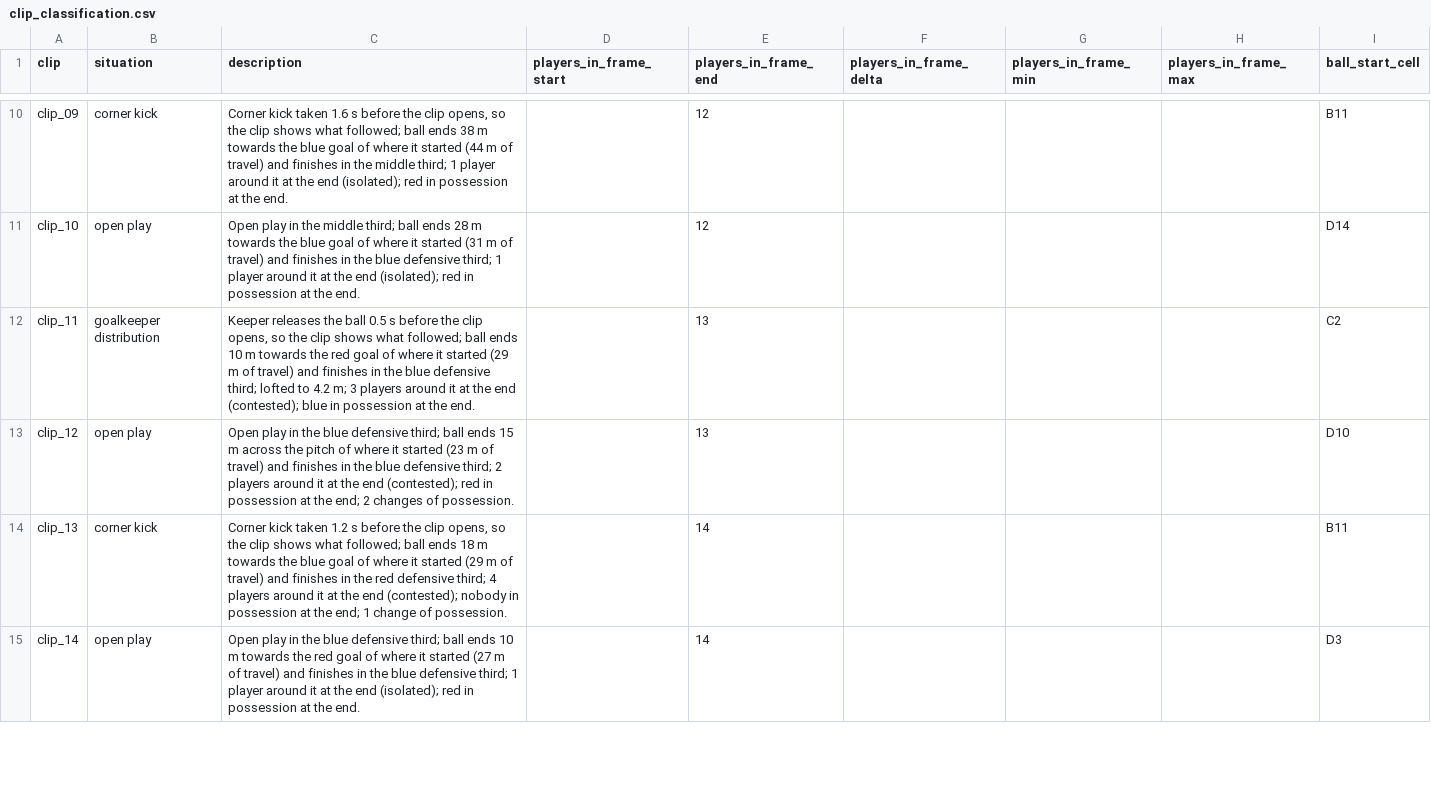
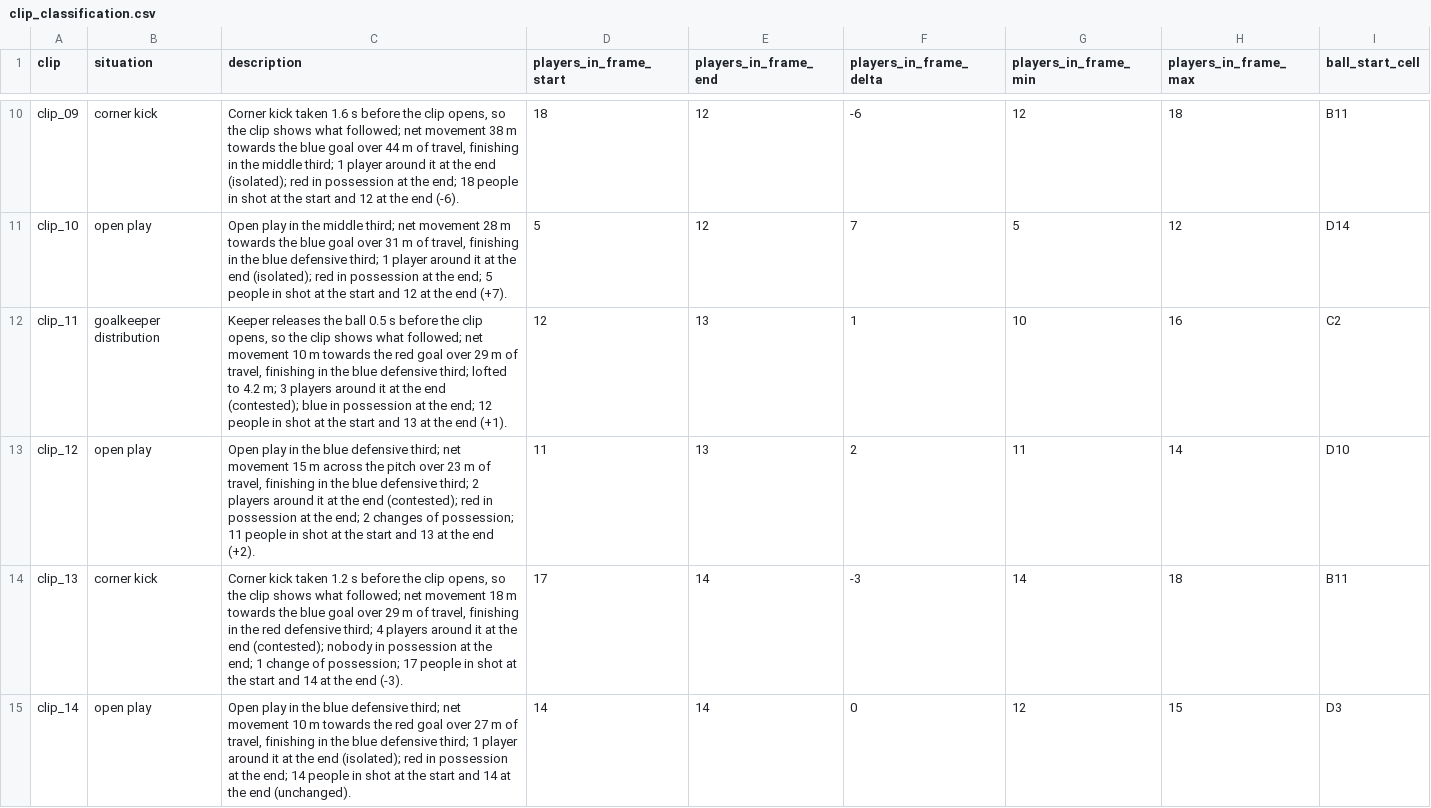
Before and after one commit to nithil08/spot-the-ball-2.0, a CSV file: GEN3/clips/clip_classification.csv, drawn as a sheet; only a part is shown, gaps mark what is left out; the diff covers the shown part only; the diff names each change by its address in the sheet, - before the commit and + after, or states it on an @@ line.

```diff
--- a/GEN3/clips/clip_classification.csv
+++ b/GEN3/clips/clip_classification.csv
-C10 (description): …what followed; ball ends 38 m towards the blue goal of where it started (44 m of travel) and finishes in the middle third; 1 player around it at the end (isolated); red in possession at the end.
+C10 (description): …what followed; net movement 38 m towards the blue goal over 44 m of travel, finishing in the middle third; 1 player around it at the end (isolated); red in possession at the end; 18 people in shot at the start and 12 at the end (-6).
-D10 (players_in_frame_start): (empty)
+D10 (players_in_frame_start): 18
-F10 (players_in_frame_delta): (empty)
+F10 (players_in_frame_delta): -6
-G10 (players_in_frame_min): (empty)
+G10 (players_in_frame_min): 12
-H10 (players_in_frame_max): (empty)
+H10 (players_in_frame_max): 18
-C11 (description): …middle third; ball ends 28 m towards the blue goal of where it started (31 m of travel) and finishes in the blue defensive third; 1 player around it at the end (isolated); red in possession at the end.
+C11 (description): …middle third; net movement 28 m towards the blue goal over 31 m of travel, finishing in the blue defensive third; 1 player around it at the end (isolated); red in possession at the end; 5 people in shot at the start and 12 at the end (+7).
-D11 (players_in_frame_start): (empty)
+D11 (players_in_frame_start): 5
-F11 (players_in_frame_delta): (empty)
+F11 (players_in_frame_delta): 7
-G11 (players_in_frame_min): (empty)
+G11 (players_in_frame_min): 5
-H11 (players_in_frame_max): (empty)
+H11 (players_in_frame_max): 12
-C12 (description): …what followed; ball ends 10 m towards the red goal of where it started (29 m of travel) and finishes in the blue defensive third; lofted to 4.2 m; 3 players around it at the end (contested); blue in possession at the end.
+C12 (description): …what followed; net movement 10 m towards the red goal over 29 m of travel, finishing in the blue defensive third; lofted to 4.2 m; 3 players around it at the end (contested); blue in possession at the end; 12 people in shot at the start and 13 at the end (+1).
-D12 (players_in_frame_start): (empty)
+D12 (players_in_frame_start): 12
-F12 (players_in_frame_delta): (empty)
+F12 (players_in_frame_delta): 1
-G12 (players_in_frame_min): (empty)
+G12 (players_in_frame_min): 10
-H12 (players_in_frame_max): (empty)
+H12 (players_in_frame_max): 16
-C13 (description): …defensive third; ball ends 15 m across the pitch of where it started (23 m of travel) and finishes in the blue defensive third; 2 players around it at the end (contested); red in possession at the end; 2 changes of possession.
+C13 (description): …defensive third; net movement 15 m across the pitch over 23 m of travel, finishing in the blue defensive third; 2 players around it at the end (contested); red in possession at the end; 2 changes of possession; 11 people in shot at the start and 13 at the end (+2).
-D13 (players_in_frame_start): (empty)
+D13 (players_in_frame_start): 11
-F13 (players_in_frame_delta): (empty)
+F13 (players_in_frame_delta): 2
-G13 (players_in_frame_min): (empty)
+G13 (players_in_frame_min): 11
-H13 (players_in_frame_max): (empty)
+H13 (players_in_frame_max): 14
-C14 (description): …what followed; ball ends 18 m towards the blue goal of where it started (29 m of travel) and finishes in the red defensive third; 4 players around it at the end (contested); nobody in possession at the end; 1 change of possession.
+C14 (description): …what followed; net movement 18 m towards the blue goal over 29 m of travel, finishing in the red defensive third; 4 players around it at the end (contested); nobody in possession at the end; 1 change of possession; 17 people in shot at the start and 14 at the end (-3).
-D14 (players_in_frame_start): (empty)
+D14 (players_in_frame_start): 17
-F14 (players_in_frame_delta): (empty)
+F14 (players_in_frame_delta): -3
-G14 (players_in_frame_min): (empty)
+G14 (players_in_frame_min): 14
-H14 (players_in_frame_max): (empty)
+H14 (players_in_frame_max): 18
-C15 (description): …defensive third; ball ends 10 m towards the red goal of where it started (27 m of travel) and finishes in the blue defensive third; 1 player around it at the end (isolated); red in possession at the end.
+C15 (description): …defensive third; net movement 10 m towards the red goal over 27 m of travel, finishing in the blue defensive third; 1 player around it at the end (isolated); red in possession at the end; 14 people in shot at the start and 14 at the end (unchanged).
-D15 (players_in_frame_start): (empty)
+D15 (players_in_frame_start): 14
-F15 (players_in_frame_delta): (empty)
+F15 (players_in_frame_delta): 0
-G15 (players_in_frame_min): (empty)
+G15 (players_in_frame_min): 12
-H15 (players_in_frame_max): (empty)
+H15 (players_in_frame_max): 15
```
Also changed, not shown: 78 edited cells elsewhere in this file, 2 other files.
